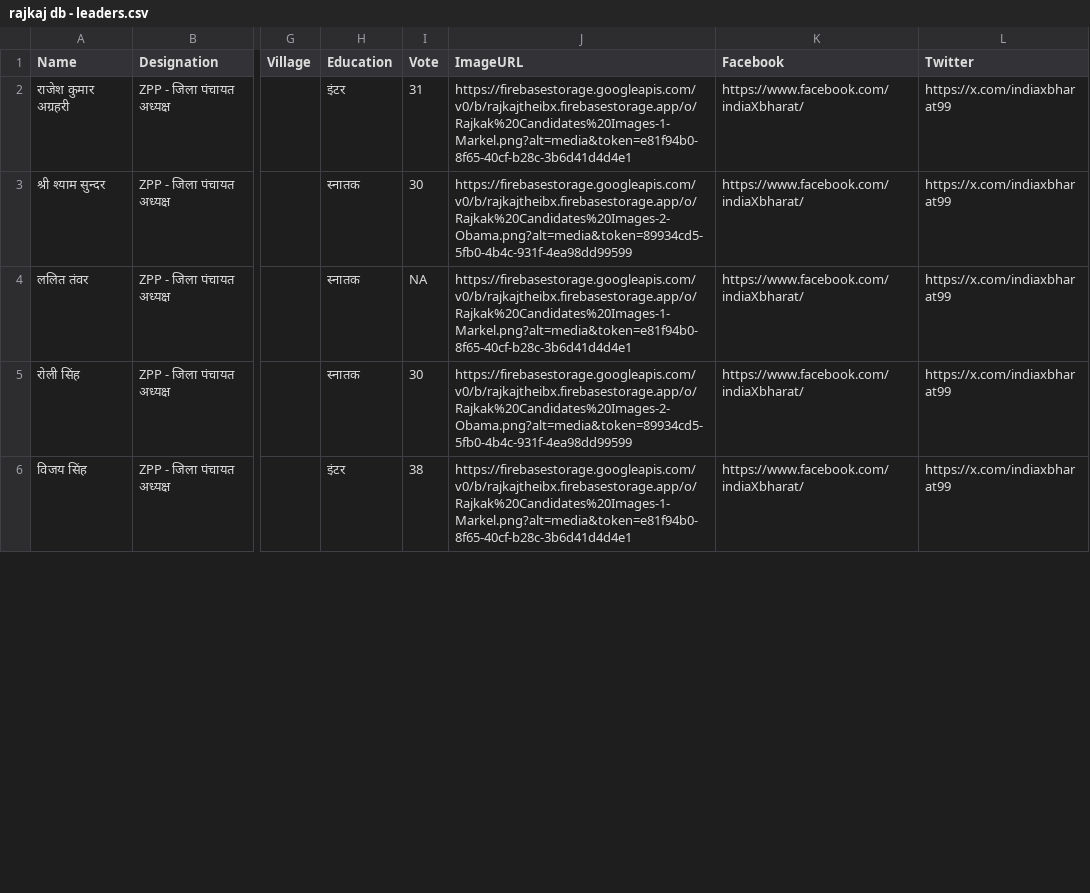
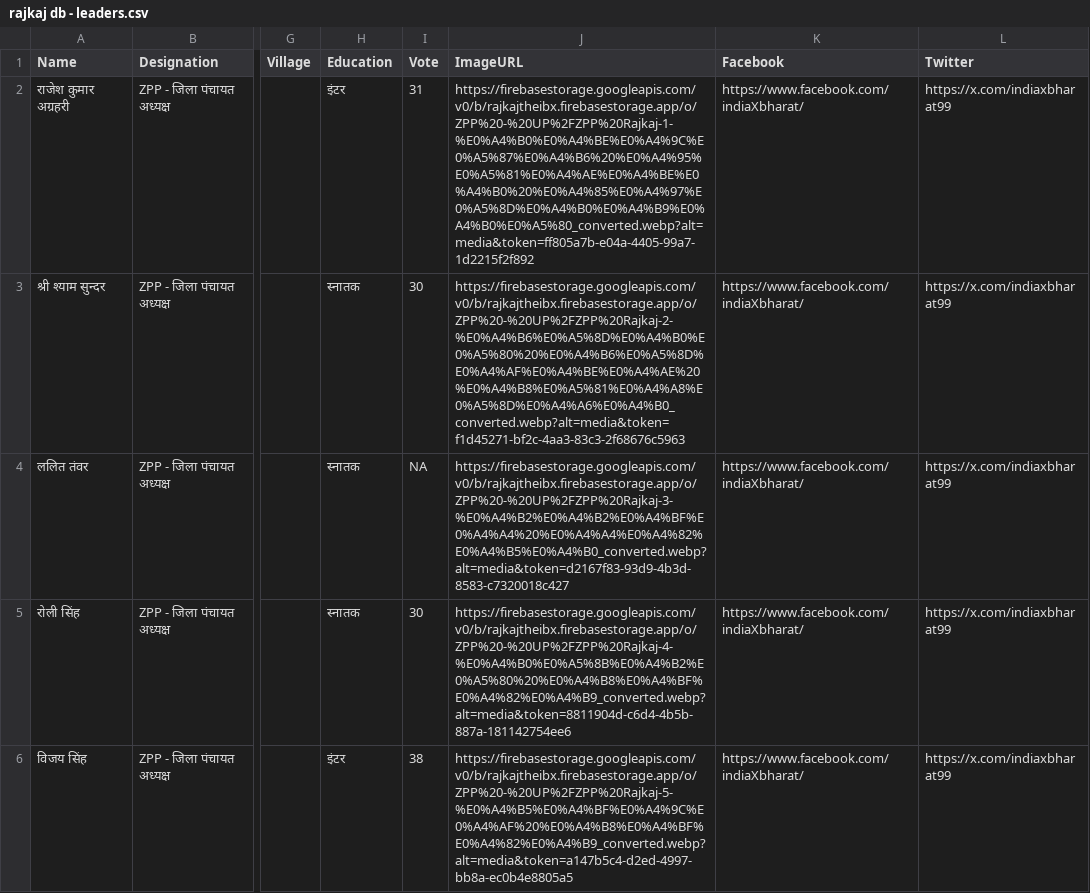
Before and after one commit to rajkajtheibx/rajkaj, a CSV file: rajkaj db - leaders.csv, drawn as a sheet; only a part is shown, gaps mark what is left out; the diff covers the shown part only; the diff names each change by its address in the sheet, - before the commit and + after, or states it on an @@ line.

Commit message:
Add files via upload

```diff
--- a/rajkaj db - leaders.csv
+++ b/rajkaj db - leaders.csv
-J2 (ImageURL): https://firebasestorage.googleapis.com/v0/b/rajkajtheibx.firebasestorage.app/o/Rajkak%20Candidates%20Images-1-Markel.png?alt=media&token=e81f94b0-8f65-40cf-b28c-3b6d41d4d4e1
+J2 (ImageURL): https://firebasestorage.googleapis.com/v0/b/rajkajtheibx.firebasestorage.app/o/ZPP%20-%20UP%2FZPP%20Rajkaj-1-%E0%A4%B0%E0%A4%BE%E0%A4%9C%E0%A5%87%E0%A4%B6%20%E0%A4%95%E0%A5%81%E0%A4%AE%E0%A4%BE%E0%A4%B0%20%E0%A4%85%E0%A4%97%E0%A5%8D%E0%A4%B0%E0%A4%B9%E0%A4%B0%E0%A5%80_converted.webp?alt=media&token=ff805a7b-e04a-4405-99a7-1d2215f2f892
-J3 (ImageURL): https://firebasestorage.googleapis.com/v0/b/rajkajtheibx.firebasestorage.app/o/Rajkak%20Candidates%20Images-2-Obama.png?alt=media&token=89934cd5-5fb0-4b4c-931f-4ea98dd99599
+J3 (ImageURL): https://firebasestorage.googleapis.com/v0/b/rajkajtheibx.firebasestorage.app/o/ZPP%20-%20UP%2FZPP%20Rajkaj-2-%E0%A4%B6%E0%A5%8D%E0%A4%B0%E0%A5%80%20%E0%A4%B6%E0%A5%8D%E0%A4%AF%E0%A4%BE%E0%A4%AE%20%E0%A4%B8%E0%A5%81%E0%A4%A8%E0%A5%8D%E0%A4%A6%E0%A4%B0_converted.webp?alt=media&token=f1d45271-bf2c-4aa3-83c3-2f68676c5963
-J4 (ImageURL): https://firebasestorage.googleapis.com/v0/b/rajkajtheibx.firebasestorage.app/o/Rajkak%20Candidates%20Images-1-Markel.png?alt=media&token=e81f94b0-8f65-40cf-b28c-3b6d41d4d4e1
+J4 (ImageURL): https://firebasestorage.googleapis.com/v0/b/rajkajtheibx.firebasestorage.app/o/ZPP%20-%20UP%2FZPP%20Rajkaj-3-%E0%A4%B2%E0%A4%B2%E0%A4%BF%E0%A4%A4%20%E0%A4%A4%E0%A4%82%E0%A4%B5%E0%A4%B0_converted.webp?alt=media&token=d2167f83-93d9-4b3d-8583-c7320018c427
-J5 (ImageURL): https://firebasestorage.googleapis.com/v0/b/rajkajtheibx.firebasestorage.app/o/Rajkak%20Candidates%20Images-2-Obama.png?alt=media&token=89934cd5-5fb0-4b4c-931f-4ea98dd99599
+J5 (ImageURL): https://firebasestorage.googleapis.com/v0/b/rajkajtheibx.firebasestorage.app/o/ZPP%20-%20UP%2FZPP%20Rajkaj-4-%E0%A4%B0%E0%A5%8B%E0%A4%B2%E0%A5%80%20%E0%A4%B8%E0%A4%BF%E0%A4%82%E0%A4%B9_converted.webp?alt=media&token=8811904d-c6d4-4b5b-887a-181142754ee6
-J6 (ImageURL): https://firebasestorage.googleapis.com/v0/b/rajkajtheibx.firebasestorage.app/o/Rajkak%20Candidates%20Images-1-Markel.png?alt=media&token=e81f94b0-8f65-40cf-b28c-3b6d41d4d4e1
+J6 (ImageURL): https://firebasestorage.googleapis.com/v0/b/rajkajtheibx.firebasestorage.app/o/ZPP%20-%20UP%2FZPP%20Rajkaj-5-%E0%A4%B5%E0%A4%BF%E0%A4%9C%E0%A4%AF%20%E0%A4%B8%E0%A4%BF%E0%A4%82%E0%A4%B9_converted.webp?alt=media&token=a147b5c4-d2ed-4997-bb8a-ec0b4e8805a5
```
Also changed, not shown: 15 edited cells elsewhere in this file.
